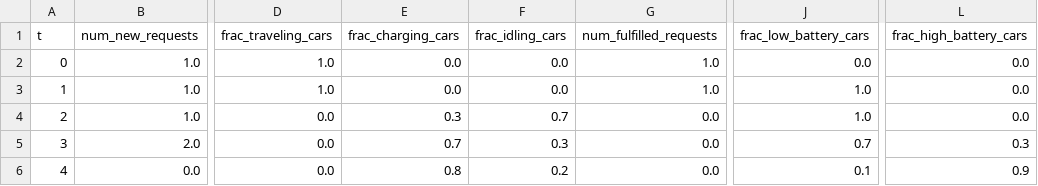
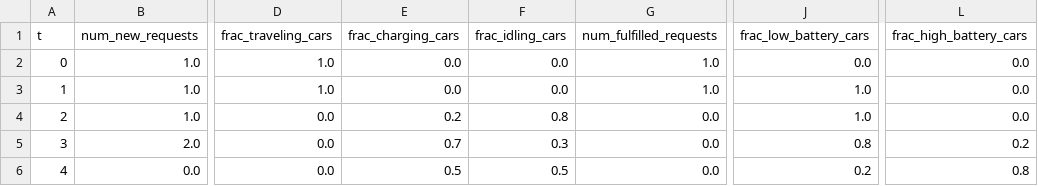
Before and after one commit to zhangz73/ride-sharing-pipeline, a CSV file: Tables/table_1car_2region_ppo_reduced.csv, drawn as a sheet; only a part is shown, gaps mark what is left out; the diff names each change by its address in the sheet, - before the commit and + after, or states it on an @@ line.

```diff
--- a/Tables/table_1car_2region_ppo_reduced.csv
+++ b/Tables/table_1car_2region_ppo_reduced.csv
-E4 (frac_charging_cars): 0.3
+E4 (frac_charging_cars): 0.2
-F4 (frac_idling_cars): 0.7
+F4 (frac_idling_cars): 0.8
-J5 (frac_low_battery_cars): 0.7
+J5 (frac_low_battery_cars): 0.8
-L5 (frac_high_battery_cars): 0.3
+L5 (frac_high_battery_cars): 0.2
-E6 (frac_charging_cars): 0.8
+E6 (frac_charging_cars): 0.5
-F6 (frac_idling_cars): 0.2
+F6 (frac_idling_cars): 0.5
-J6 (frac_low_battery_cars): 0.1
+J6 (frac_low_battery_cars): 0.2
-L6 (frac_high_battery_cars): 0.9
+L6 (frac_high_battery_cars): 0.8
```
Also changed, not shown: 11 other files.
